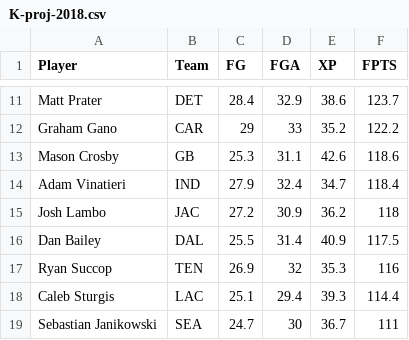
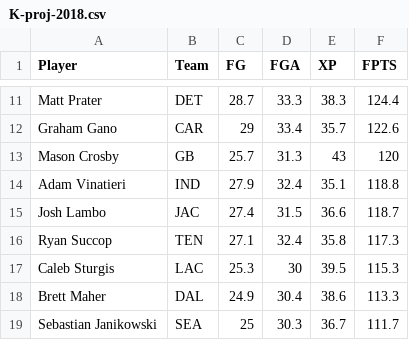
Before and after one commit to cb2292/fantasy-draft-calculator, a CSV file: K-proj-2018.csv, drawn as a sheet; only a part is shown, gaps mark what is left out; removed rows and columns are numbered as before the commit, all else as after; the diff covers the shown part only; the diff names each change by its address in the sheet, - before the commit and + after, or states it on an @@ line.

```diff
--- a/K-proj-2018.csv
+++ b/K-proj-2018.csv
-C11 (FG): 28.4
+C11 (FG): 28.7
-D11 (FGA): 32.9
+D11 (FGA): 33.3
-E11 (XP): 38.6
+E11 (XP): 38.3
-F11 (FPTS): 123.7
+F11 (FPTS): 124.4
-D12 (FGA): 33
+D12 (FGA): 33.4
-E12 (XP): 35.2
+E12 (XP): 35.7
-F12 (FPTS): 122.2
+F12 (FPTS): 122.6
-C13 (FG): 25.3
+C13 (FG): 25.7
-D13 (FGA): 31.1
+D13 (FGA): 31.3
-E13 (XP): 42.6
+E13 (XP): 43
-F13 (FPTS): 118.6
+F13 (FPTS): 120
-E14 (XP): 34.7
+E14 (XP): 35.1
-F14 (FPTS): 118.4
+F14 (FPTS): 118.8
-C15 (FG): 27.2
+C15 (FG): 27.4
-D15 (FGA): 30.9
+D15 (FGA): 31.5
-E15 (XP): 36.2
+E15 (XP): 36.6
-F15 (FPTS): 118
+F15 (FPTS): 118.7
-row 16: Dan Bailey | DAL | 25.5 | 31.4 | 40.9 | 117.5
-C16 (FG): 26.9
+C16 (FG): 27.1
-D16 (FGA): 32
+D16 (FGA): 32.4
-E16 (XP): 35.3
+E16 (XP): 35.8
-F16 (FPTS): 116
+F16 (FPTS): 117.3
-C17 (FG): 25.1
+C17 (FG): 25.3
-D17 (FGA): 29.4
+D17 (FGA): 30
-E17 (XP): 39.3
+E17 (XP): 39.5
-F17 (FPTS): 114.4
+F17 (FPTS): 115.3
+row 18: Brett Maher | DAL | 24.9 | 30.4 | 38.6 | 113.3
-C19 (FG): 24.7
+C19 (FG): 25
-D19 (FGA): 30
+D19 (FGA): 30.3
-F19 (FPTS): 111
+F19 (FPTS): 111.7
```
Also changed, not shown: 7 added rows, 7 removed rows and 62 edited cells elsewhere in this file, DEFST-proj-2018.csv, QB-proj-2018.csv, 4 other files.
